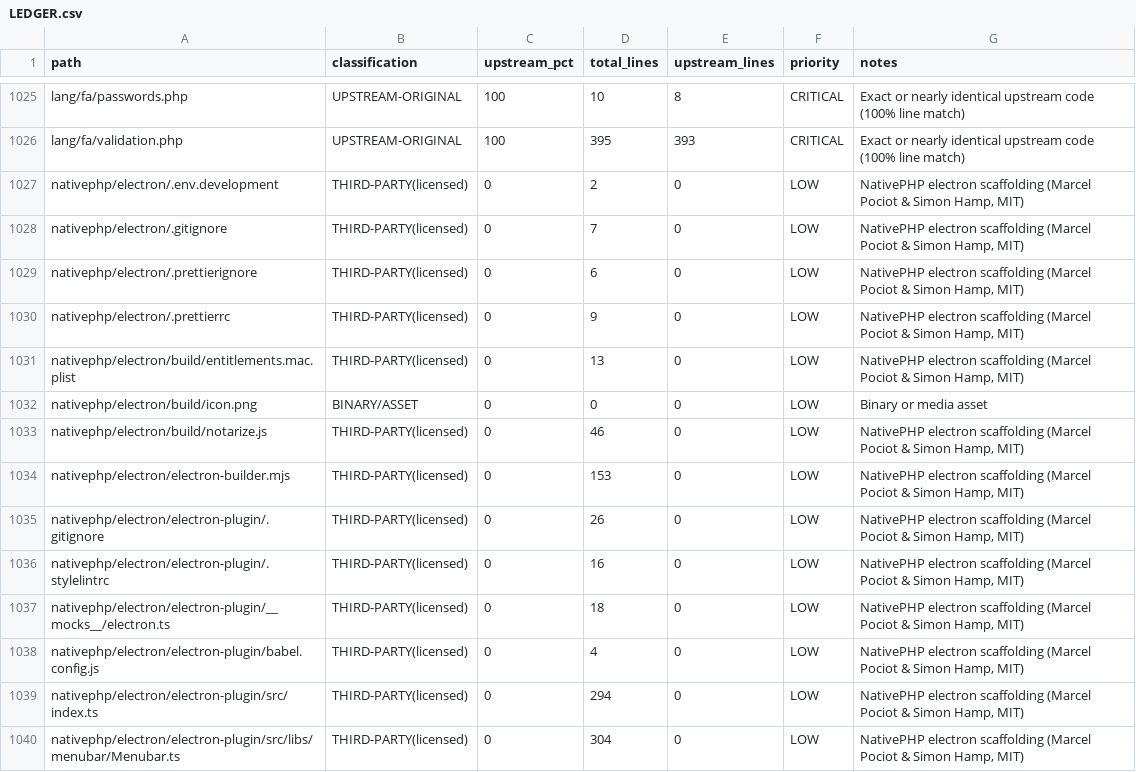
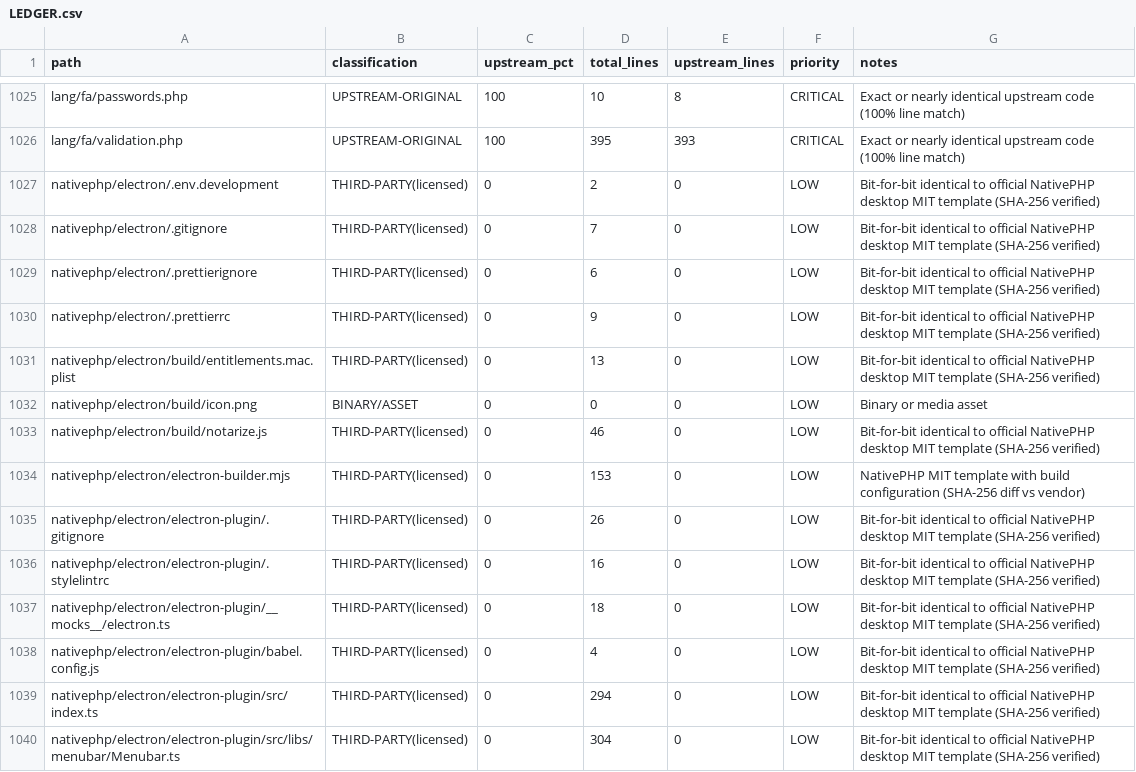
Before and after one commit to hadibehnampour0-sketch/HesaBora, a CSV file: docs/cleanroom/LEDGER.csv, drawn as a sheet; only a part is shown, gaps mark what is left out; the diff covers the shown part only.

Commit message:
chore(cleanroom): audit remediation, dual similarity measure, native sodium, and status roadmap
- Relabeled 17 Wave-2 files in LEDGER.csv to REWRITTEN-LOW-SIMILARITY (contaminated author)
- Added Measure 2 (Normalized Structural AST 6-gram Shingle) in tools/similarity_scan.py and generated dual reports
- Documented bit-for-bit SHA-256 hash comparison for NativePHP Electron templates in docs/cleanroom/EVIDENCE_NATIVEPHP_HASHES.md
- Updated LicenseCrypto to prioritize native ext-sodium with sodium_compat fallback and boot self-test
- Marked dakhl-root-2026 as DEV-ONLY and authored docs/licensing/KEY_ROTATION_GUIDE.md
- Removed generateDemo/generateCustom references from docs/SECURITY_PERMISSION_MATRIX.md
- Replaced 'legal counsel sign-off' with 'Owner Release Gate (owner decision before first distribution)'
- Authored docs/cleanroom/STATUS.md analyzing 976 remaining derived files, wave risks, and 3 strategic paths

```diff
--- a/docs/cleanroom/LEDGER.csv
+++ b/docs/cleanroom/LEDGER.csv
@@ -1026,15 +1026,15 @@ lang/fa/passwords.php,UPSTREAM-ORIGINAL,100,10,8,CRITICAL,Exact or nearly identi
 lang/fa/validation.php,UPSTREAM-ORIGINAL,100,395,393,CRITICAL,Exact or nearly identical upstream code (100% line match)
-nativephp/electron/.env.development,THIRD-PARTY(licensed),0,2,0,LOW,"NativePHP electron scaffolding (Marcel Pociot & Simon Hamp, MIT)"
-nativephp/electron/.gitignore,THIRD-PARTY(licensed),0,7,0,LOW,"NativePHP electron scaffolding (Marcel Pociot & Simon Hamp, MIT)"
-nativephp/electron/.prettierignore,THIRD-PARTY(licensed),0,6,0,LOW,"NativePHP electron scaffolding (Marcel Pociot & Simon Hamp, MIT)"
-nativephp/electron/.prettierrc,THIRD-PARTY(licensed),0,9,0,LOW,"NativePHP electron scaffolding (Marcel Pociot & Simon Hamp, MIT)"
-nativephp/electron/build/entitlements.mac.plist,THIRD-PARTY(licensed),0,13,0,LOW,"NativePHP electron scaffolding (Marcel Pociot & Simon Hamp, MIT)"
+nativephp/electron/.env.development,THIRD-PARTY(licensed),0,2,0,LOW,Bit-for-bit identical to official NativePHP desktop MIT template (SHA-256 verified)
+nativephp/electron/.gitignore,THIRD-PARTY(licensed),0,7,0,LOW,Bit-for-bit identical to official NativePHP desktop MIT template (SHA-256 verified)
+nativephp/electron/.prettierignore,THIRD-PARTY(licensed),0,6,0,LOW,Bit-for-bit identical to official NativePHP desktop MIT template (SHA-256 verified)
+nativephp/electron/.prettierrc,THIRD-PARTY(licensed),0,9,0,LOW,Bit-for-bit identical to official NativePHP desktop MIT template (SHA-256 verified)
+nativephp/electron/build/entitlements.mac.plist,THIRD-PARTY(licensed),0,13,0,LOW,Bit-for-bit identical to official NativePHP desktop MIT template (SHA-256 verified)
 nativephp/electron/build/icon.png,BINARY/ASSET,0,0,0,LOW,Binary or media asset
-nativephp/electron/build/notarize.js,THIRD-PARTY(licensed),0,46,0,LOW,"NativePHP electron scaffolding (Marcel Pociot & Simon Hamp, MIT)"
-nativephp/electron/electron-builder.mjs,THIRD-PARTY(licensed),0,153,0,LOW,"NativePHP electron scaffolding (Marcel Pociot & Simon Hamp, MIT)"
-nativephp/electron/electron-plugin/.gitignore,THIRD-PARTY(licensed),0,26,0,LOW,"NativePHP electron scaffolding (Marcel Pociot & Simon Hamp, MIT)"
-nativephp/electron/electron-plugin/.stylelintrc,THIRD-PARTY(licensed),0,16,0,LOW,"NativePHP electron scaffolding (Marcel Pociot & Simon Hamp, MIT)"
-nativephp/electron/electron-plugin/__mocks__/electron.ts,THIRD-PARTY(licensed),0,18,0,LOW,"NativePHP electron scaffolding (Marcel Pociot & Simon Hamp, MIT)"
-nativephp/electron/electron-plugin/babel.config.js,THIRD-PARTY(licensed),0,4,0,LOW,"NativePHP electron scaffolding (Marcel Pociot & Simon Hamp, MIT)"
-nativephp/electron/electron-plugin/src/index.ts,THIRD-PARTY(licensed),0,294,0,LOW,"NativePHP electron scaffolding (Marcel Pociot & Simon Hamp, MIT)"
-nativephp/electron/electron-plugin/src/libs/menubar/Menubar.ts,THIRD-PARTY(licensed),0,304,0,LOW,"NativePHP electron scaffolding (Marcel Pociot & Simon Hamp, MIT)"
+nativephp/electron/build/notarize.js,THIRD-PARTY(licensed),0,46,0,LOW,Bit-for-bit identical to official NativePHP desktop MIT template (SHA-256 verified)
+nativephp/electron/electron-builder.mjs,THIRD-PARTY(licensed),0,153,0,LOW,NativePHP MIT template with build configuration (SHA-256 diff vs vendor)
+nativephp/electron/electron-plugin/.gitignore,THIRD-PARTY(licensed),0,26,0,LOW,Bit-for-bit identical to official NativePHP desktop MIT template (SHA-256 verified)
+nativephp/electron/electron-plugin/.stylelintrc,THIRD-PARTY(licensed),0,16,0,LOW,Bit-for-bit identical to official NativePHP desktop MIT template (SHA-256 verified)
+nativephp/electron/electron-plugin/__mocks__/electron.ts,THIRD-PARTY(licensed),0,18,0,LOW,Bit-for-bit identical to official NativePHP desktop MIT template (SHA-256 verified)
+nativephp/electron/electron-plugin/babel.config.js,THIRD-PARTY(licensed),0,4,0,LOW,Bit-for-bit identical to official NativePHP desktop MIT template (SHA-256 verified)
+nativephp/electron/electron-plugin/src/index.ts,THIRD-PARTY(licensed),0,294,0,LOW,Bit-for-bit identical to official NativePHP desktop MIT template (SHA-256 verified)
+nativephp/electron/electron-plugin/src/libs/menubar/Menubar.ts,THIRD-PARTY(licensed),0,304,0,LOW,Bit-for-bit identical to official NativePHP desktop MIT template (SHA-256 verified)
```
Also changed, not shown: 92 edited cells elsewhere in this file, 15 other files.
